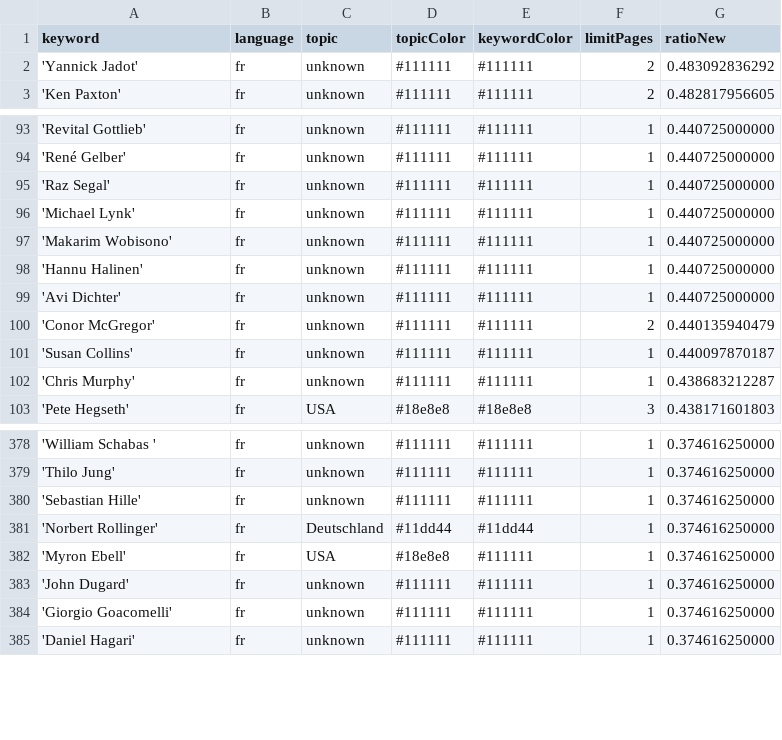
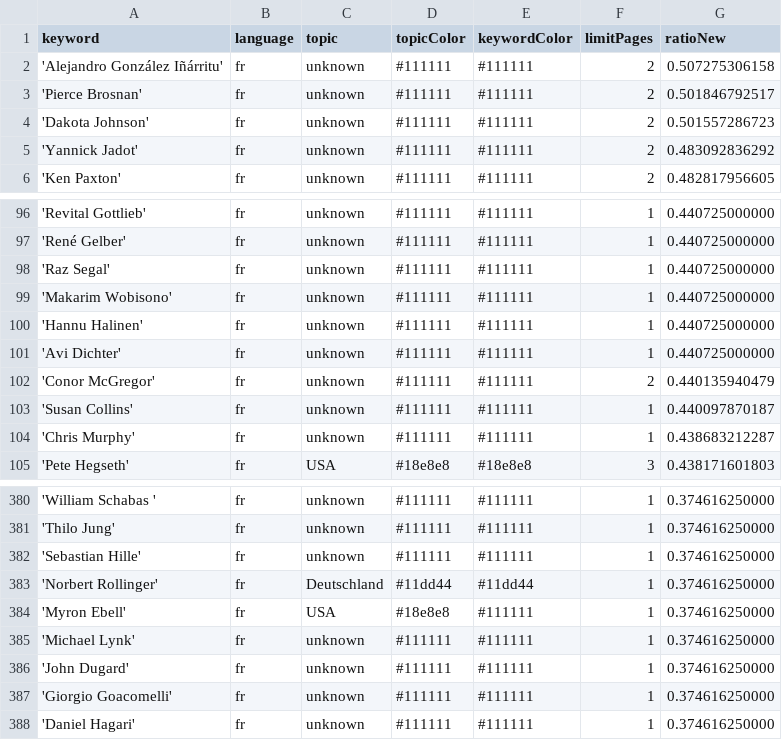
Before and after one commit to JoPhi24-news/gensChuchoter, a CSV file: keywords.csv, drawn as a sheet; only a part is shown, gaps mark what is left out; removed rows and columns are numbered as before the commit, all else as after; the diff names each change by its address in the sheet, - before the commit and + after, or states it on an @@ line.

Commit message:
Commit from GitHub Actions (harvest:0.0)

```diff
--- a/keywords.csv
+++ b/keywords.csv
+row 2: 'Alejandro González Iñárritu' | fr | unknown | #111111 | #111111 | 2 | 0.507275306158
+row 3: 'Pierce Brosnan' | fr | unknown | #111111 | #111111 | 2 | 0.501846792517
+row 4: 'Dakota Johnson' | fr | unknown | #111111 | #111111 | 2 | 0.501557286723
-row 96: 'Michael Lynk' | fr | unknown | #111111 | #111111 | 1 | 0.440725000000
+row 385: 'Michael Lynk' | fr | unknown | #111111 | #111111 | 1 | 0.374616250000
```
